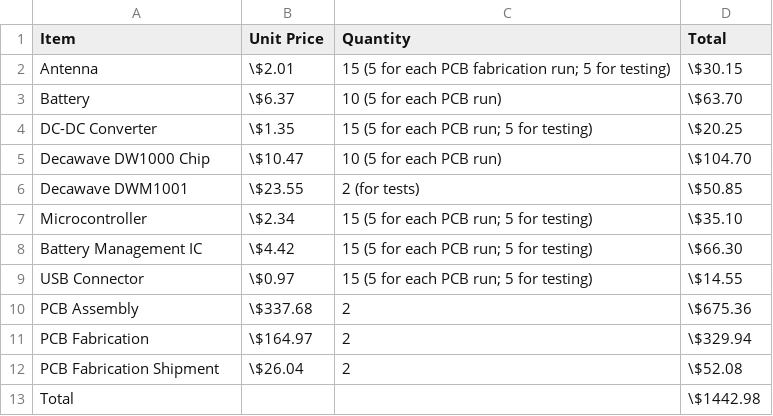
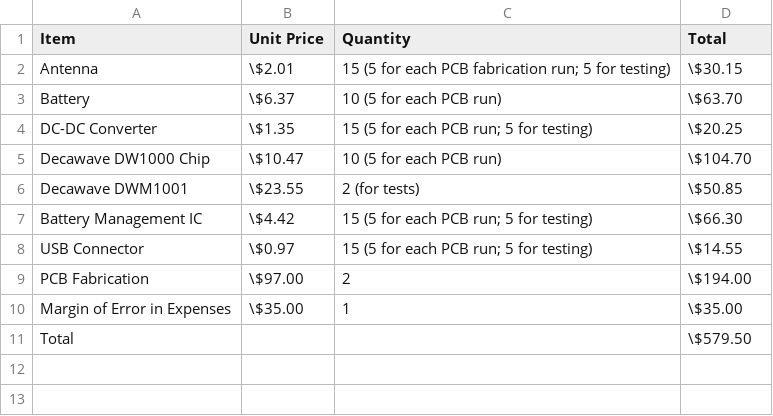
Before and after one commit to jhw305/SeniorDesign, a CSV file: proposal/costs.csv, drawn as a sheet.

Commit message:
updated proposal

```diff
--- a/proposal/costs.csv
+++ b/proposal/costs.csv
@@ -6,8 +6,6 @@ Decawave DW1000 Chip , \$10.47 , 10 (5 for each PCB run) , \$104.70
 Decawave DWM1001 , \$23.55 , 2 (for tests) , \$50.85
-Microcontroller , \$2.34 , 15 (5 for each PCB run; 5 for testing) , \$35.10
 Battery Management IC , \$4.42 , 15 (5 for each PCB run; 5 for testing) , \$66.30
 USB Connector , \$0.97 , 15 (5 for each PCB run; 5 for testing) , \$14.55
-PCB Assembly , \$337.68 , 2 , \$675.36
-PCB Fabrication , \$164.97 , 2 , \$329.94
-PCB Fabrication Shipment , \$26.04 , 2 , \$52.08
-Total , , , \$1442.98
+PCB Fabrication , \$97.00 , 2 , \$194.00
+Margin of Error in Expenses , \$35.00 , 1 , \$35.00
+Total , , , \$579.50
```
Also changed, not shown: 5 other files.
